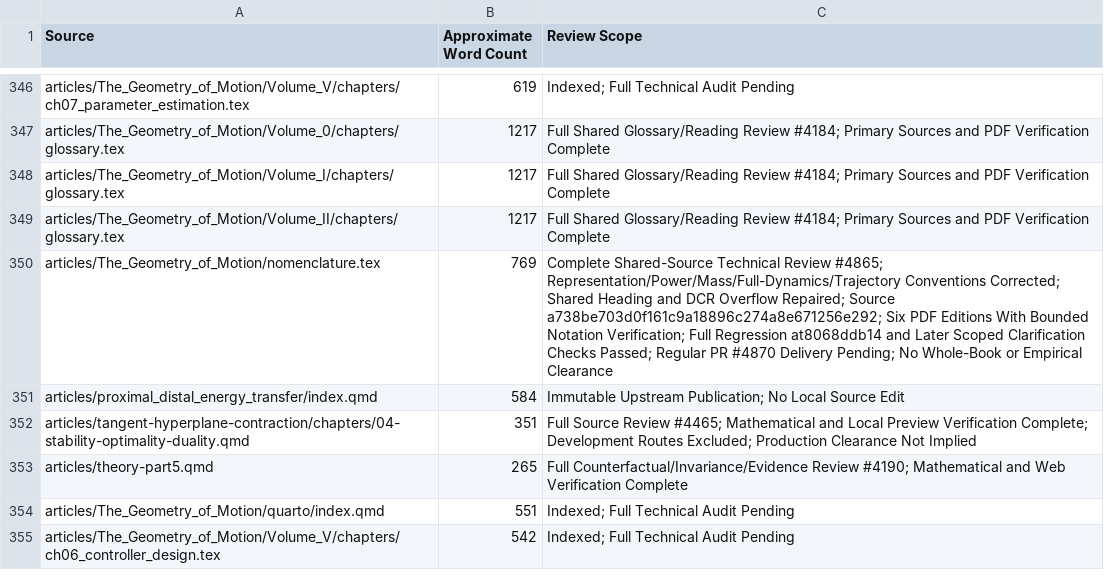
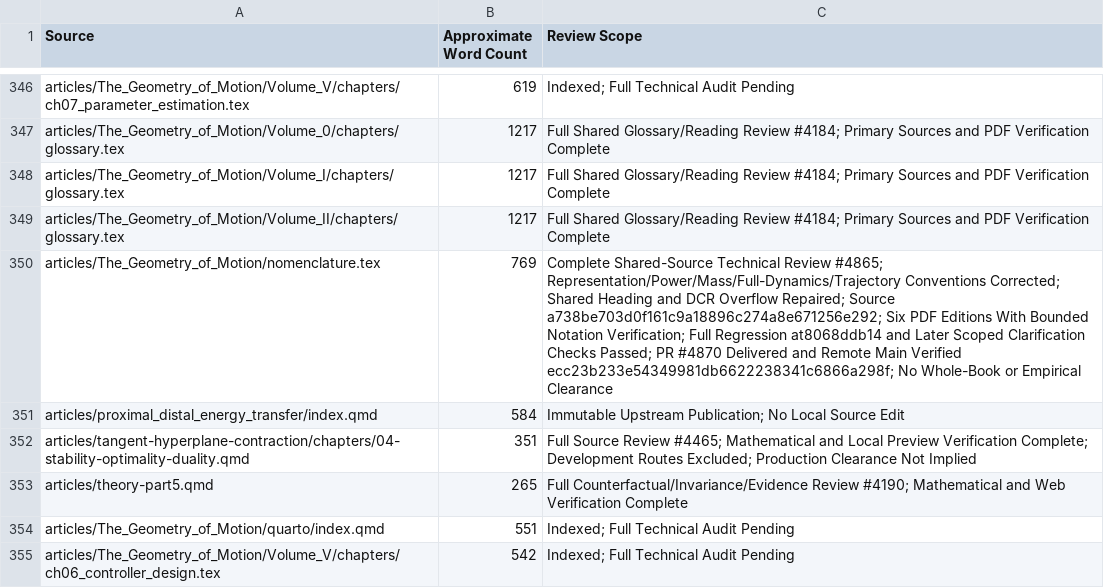
Before and after one commit to D-sorganization/AffineDrift, a CSV file: docs/development/technical-review/corpus-review-index.csv, drawn as a sheet; only a part is shown, gaps mark what is left out.

```diff
--- a/docs/development/technical-review/corpus-review-index.csv
+++ b/docs/development/technical-review/corpus-review-index.csv
@@ -349,3 +349,3 @@ articles/The_Geometry_of_Motion/Volume_I/chapters/glossary.tex,1217,Full Shared
 articles/The_Geometry_of_Motion/Volume_II/chapters/glossary.tex,1217,Full Shared Glossary/Reading Review #4184; Primary Sources and PDF Verification Complete
-articles/The_Geometry_of_Motion/nomenclature.tex,769,Complete Shared-Source Technical Review #4865; Representation/Power/Mass/Full-Dynamics/Trajectory Conventions Corrected; Shared Heading and DCR Overflow Repaired; Source a738be703d0f161c9a18896c274a8e671256e292; Six PDF Editions With Bounded Notation Verification; Full Regression at8068ddb14 and Later Scoped Clarification Checks Passed; Regular PR #4870 Delivery Pending; No Whole-Book or Empirical Clearance
+articles/The_Geometry_of_Motion/nomenclature.tex,769,Complete Shared-Source Technical Review #4865; Representation/Power/Mass/Full-Dynamics/Trajectory Conventions Corrected; Shared Heading and DCR Overflow Repaired; Source a738be703d0f161c9a18896c274a8e671256e292; Six PDF Editions With Bounded Notation Verification; Full Regression at8068ddb14 and Later Scoped Clarification Checks Passed; PR #4870 Delivered and Remote Main Verified ecc23b233e54349981db6622238341c6866a298f; No Whole-Book or Empirical Clearance
 articles/proximal_distal_energy_transfer/index.qmd,584,Immutable Upstream Publication; No Local Source Edit
```
Also changed, not shown: 7 other files.
